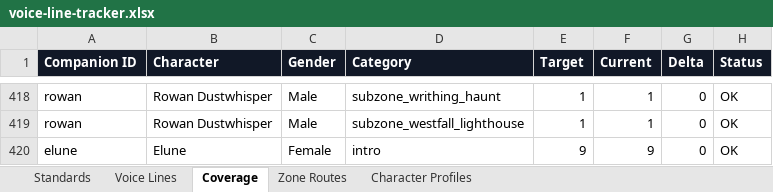
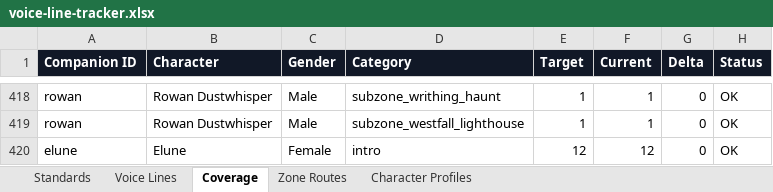
Before and after one commit to christopherddespres/IsekaiAdventure, an Excel workbook: docs/voice-line-tracker.xlsx, sheet Coverage, drawn as a sheet; only a part is shown, gaps mark what is left out; values as stored, in another font and other column widths than the file's, no borders; table styles not drawn; the diff names each change by its address in the sheet, - before the commit and + after, or states it on an @@ line.

```diff
--- a/docs/voice-line-tracker.xlsx (sheet Coverage)
+++ b/docs/voice-line-tracker.xlsx (sheet Coverage)
-E420 (Target): 9
+E420 (Target): 12
-F420 (Current): 9
+F420 (Current): 12
```
Also changed, not shown: sheet Voice Lines, sheet Standards, 15 other files.
